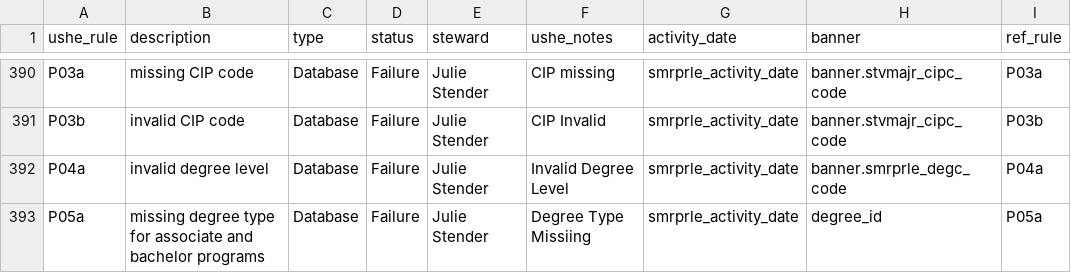
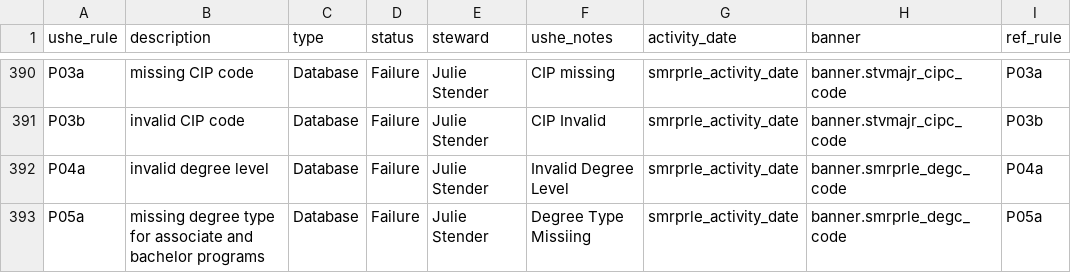
Before and after one commit to ut-effectiveness/utValidateR, a CSV file: sandbox/rule-metadata.csv, drawn as a sheet; only a part is shown, gaps mark what is left out.

Commit message:
fixing metadata for pf05a

```diff
--- a/sandbox/rule-metadata.csv
+++ b/sandbox/rule-metadata.csv
@@ -401,2 +401,2 @@ P03b,invalid CIP code,Database,Failure,Julie Stender,CIP Invalid,smrprle_activit
 P04a,invalid degree level,Database,Failure,Julie Stender,Invalid Degree Level,smrprle_activity_date,banner.smrprle_degc_code,P04a
-P05a,missing degree type for associate and bachelor programs,Database,Failure,Julie Stender,Degree Type Missiing,smrprle_activity_date,degree_id,P05a
+P05a,missing degree type for associate and bachelor programs,Database,Failure,Julie Stender,Degree Type Missiing,smrprle_activity_date,banner.smrprle_degc_code,P05a
```
